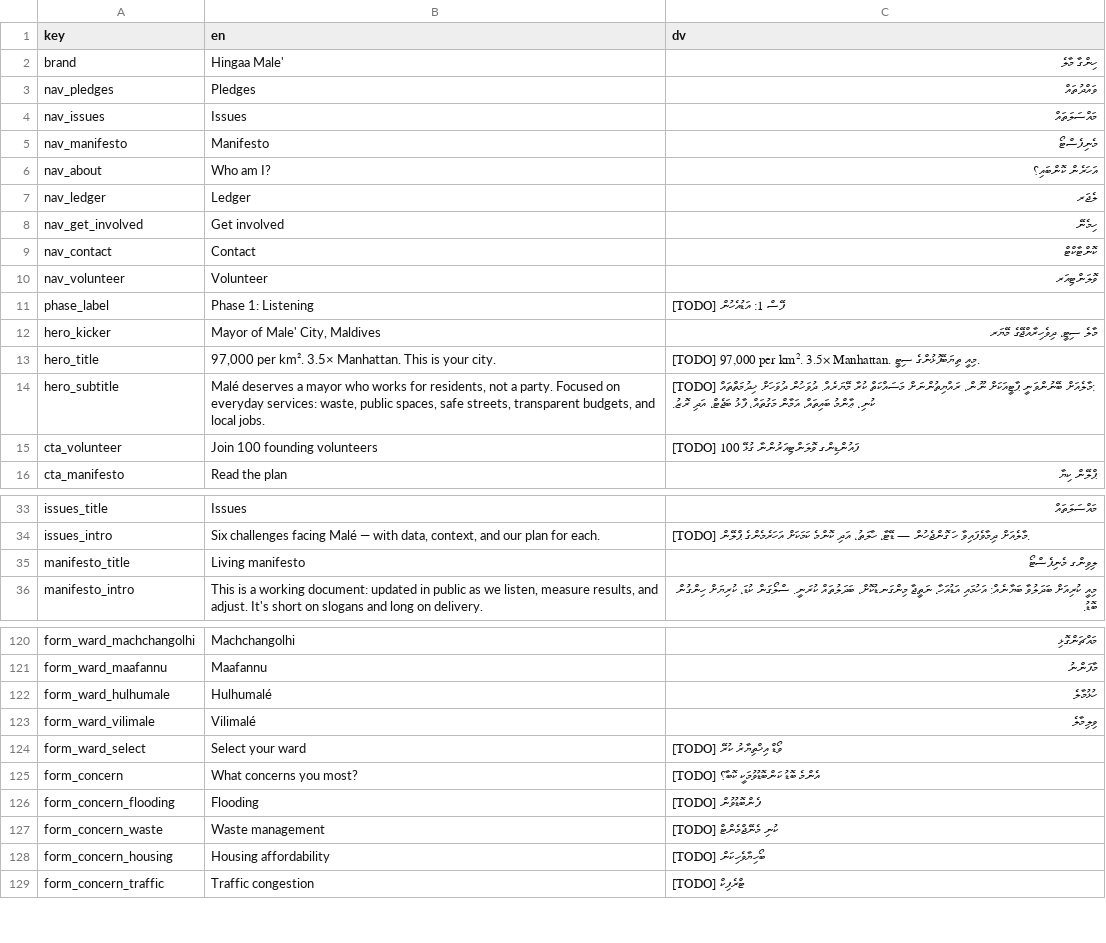
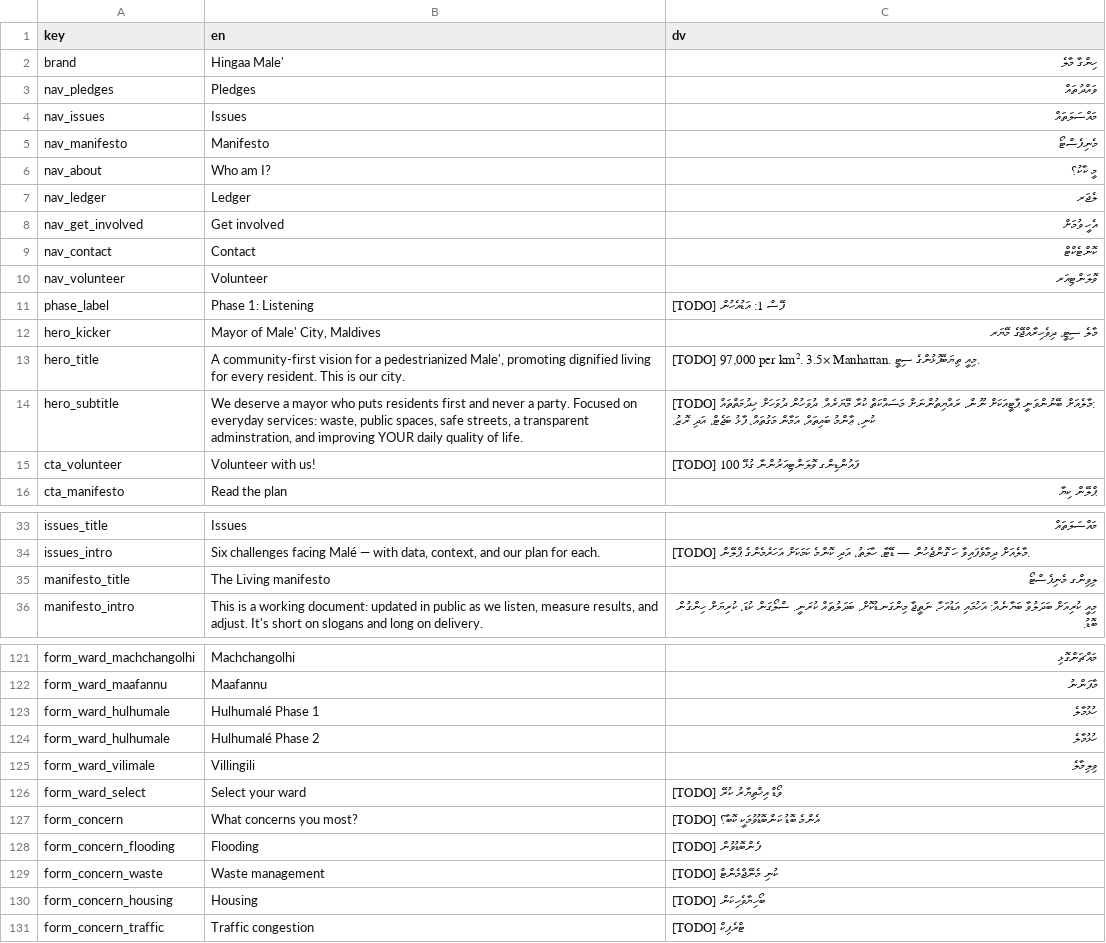
Before and after one commit to WhoIsFishie/Bodycam_CampaignWebsite, a CSV file: translations.csv, drawn as a sheet; only a part is shown, gaps mark what is left out; the diff covers the shown part only.

```diff
--- a/translations.csv
+++ b/translations.csv
@@ -5,6 +5,6 @@ nav_issues,Issues,މައްސަލަތައް
 nav_manifesto,Manifesto,މެނިފެސްޓޯ
-nav_about,"Who am I?","އަހަރެން ކޮންބައި؟"
+nav_about,Who am I?,މީ ކާކު؟
 nav_ledger,Ledger,ލެޖަރ
-nav_get_involved,Get involved,ހިމެނޭ
-nav_contact,Contact,ކޮންޓާކްޓް
+nav_get_involved,Get involved,އެހީ ވުމަށް
+nav_contact,Contact,ކޮންޓެކްޓް
 nav_volunteer,Volunteer,ވޮލަންޓިއަރ
@@ -13,4 +13,4 @@ hero_kicker,"Mayor of Male' City, Maldives","މާލެ ސިޓީ، ދިވެހިރ
-hero_title,"97,000 per km². 3.5× Manhattan. This is your city.","[TODO] 97,000 per km². 3.5× Manhattan. މިއީ ތިޔަބޭފުޅުންގެ ސިޓީ."
-hero_subtitle,"Malé deserves a mayor who works for residents, not a party. Focused on everyday services: waste, public spaces, safe streets, transparent budgets, and local jobs.","[TODO] މާލެއަށް ބޭނުންވަނީ ޕާޓީއަކަށް ނޫން، ރައްޔިތުންނަށް މަސައްކަތް ކުރާ މޭޔަރެއް. ދުވަހުން ދުވަހަށް ޚިދުމަތްތައް: ކުނި، ޢާންމު ބައިތައް، އަމާން މަގުތައް، ފާޅު ބަޖެޓް، އަދި ރޮޒު."
-cta_volunteer,"Join 100 founding volunteers","[TODO] 100 ފައުންޑިންގ ވޮލަންޓިއަރުންނާ ގުޅޭ"
+hero_title,"A community-first vision for a pedestrianized Male', promoting dignified living for every resident. This is our city.","[TODO] 97,000 per km². 3.5× Manhattan. މިއީ ތިޔަބޭފުޅުންގެ ސިޓީ."
+hero_subtitle,"We deserve a mayor who puts residents first and never a party. Focused on everyday services: waste, public spaces, safe streets, a transparent adminstration, and improving YOUR daily quality of life.",[TODO] މާލެއަށް ބޭނުންވަނީ ޕާޓީއަކަށް ނޫން، ރައްޔިތުންނަށް މަސައްކަތް ކުރާ މޭޔަރެއް. ދުވަހުން ދުވަހަށް ޚިދުމަތްތައް: ކުނި، ޢާންމު ބައިތައް، އަމާން މަގުތައް، ފާޅު ބަޖެޓް، އަދި ރޮޒު.
+cta_volunteer,Volunteer with us!,[TODO] 100 ފައުންޑިންގ ވޮލަންޓިއަރުންނާ ގުޅޭ
 cta_manifesto,Read the plan,ޕްލޭން ކިޔާ
@@ -35 +35 @@ issues_intro,"Six challenges facing Malé — with data, context, and our plan f
-manifesto_title,Living manifesto,ލިވިންގ މެނިފެސްޓޯ
+manifesto_title,The Living manifesto,ލިވިންގ މެނިފެސްޓޯ
@@ -121,3 +122,4 @@ form_ward_machchangolhi,Machchangolhi,މައްޗަންގޮޅި
 form_ward_maafannu,Maafannu,މާފަންނު
-form_ward_hulhumale,Hulhumalé,ހުޅުމާލެ
-form_ward_vilimale,Vilimalé,ވިލިމާލެ
+form_ward_hulhumale,Hulhumalé Phase 1,ހުޅުމާލެ
+form_ward_hulhumale,Hulhumalé Phase 2,ހުޅުމާލެ
+form_ward_vilimale,Villingili ,ވިލިމާލެ
@@ -128 +130 @@ form_concern_waste,Waste management,"[TODO] ކުނި މެނޭޖްމެންޓް"
-form_concern_housing,Housing affordability,"[TODO] ބޯހިޔާވެހިކަން"
+form_concern_housing,Housing,[TODO] ބޯހިޔާވެހިކަން
```
Also changed, not shown: 1 added row and 18 edited cells elsewhere in this file.
